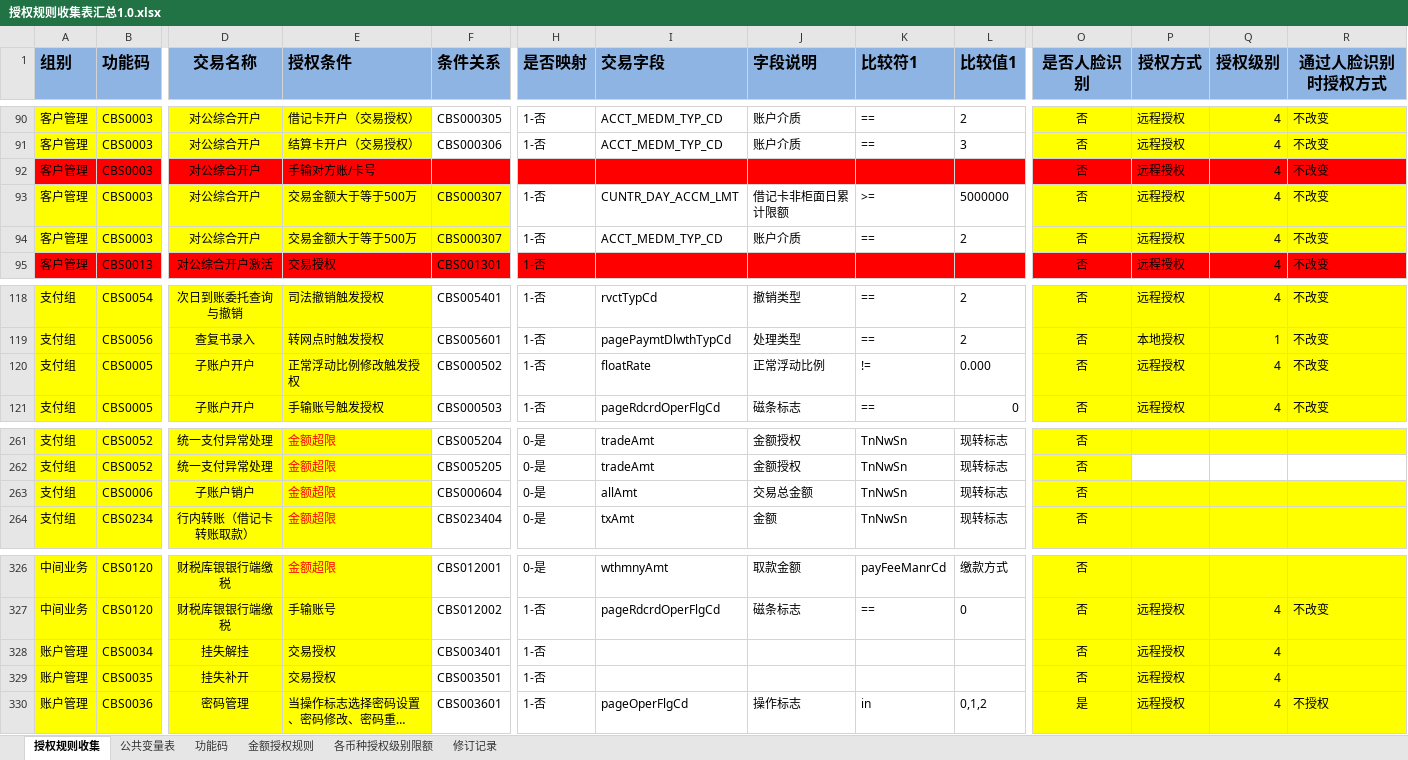
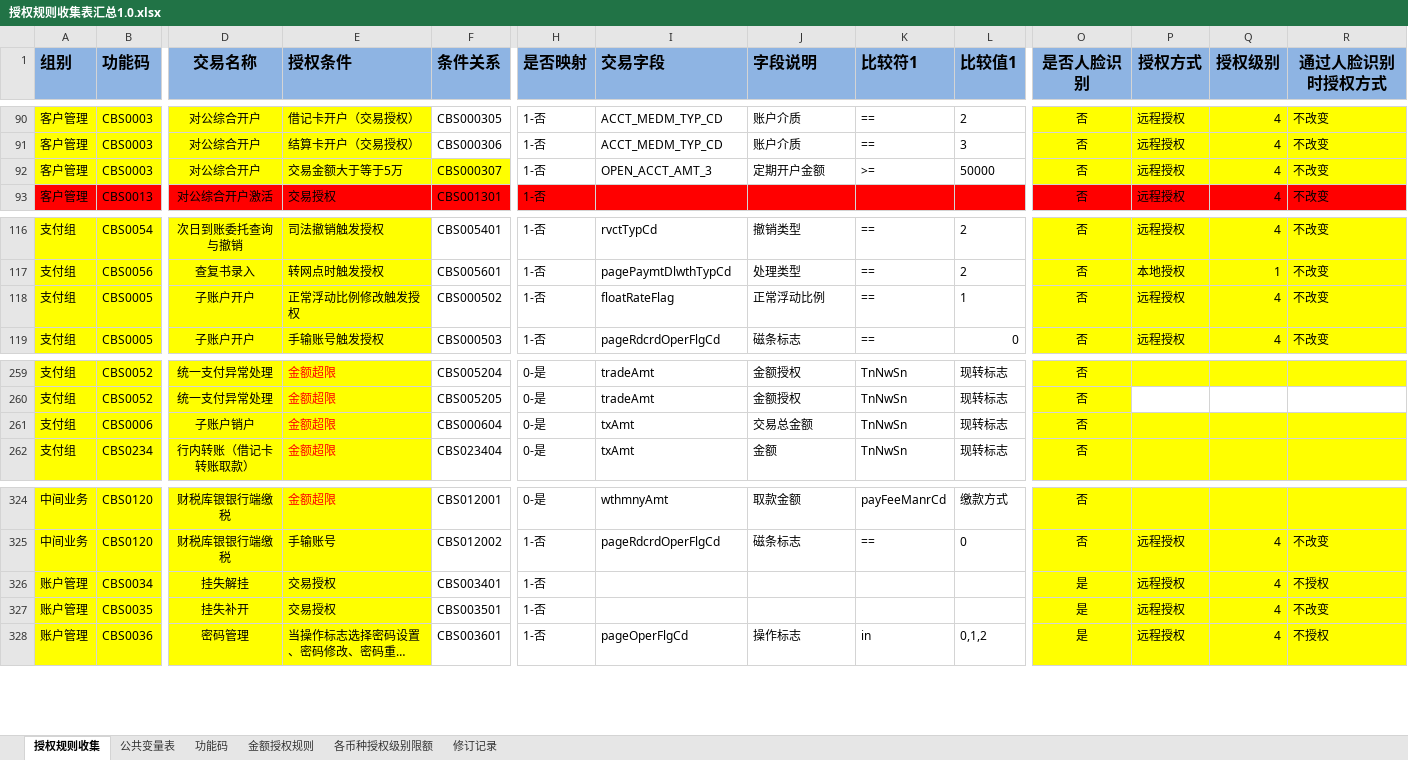
Before and after one commit to somebody2012/node-excel, an Excel workbook: src/auth/授权规则收集表汇总1.0.xlsx, sheet 授权规则收集, drawn as a sheet; only a part is shown, gaps mark what is left out; long unchanged cells end in …; values as stored, in another font and other column widths than the file's, no borders; conditional formats not drawn; removed rows and columns are numbered as before the commit, all else as after; rows hold the shown columns only; the diff names each change by its address in the sheet, - before the commit and + after, or states it on an @@ line.

```diff
--- a/src/auth/授权规则收集表汇总1.0.xlsx (sheet 授权规则收集)
+++ b/src/auth/授权规则收集表汇总1.0.xlsx (sheet 授权规则收集)
-row 92: 客户管理 | CBS0003 | 对公综合开户 | 手输对方账/卡号 |  |  |  |  |  |  | 否 | 远程授权 | 4 | 不改变
-E92 (授权条件): 交易金额大于等于500万
+E92 (授权条件): 交易金额大于等于5万
-I92 (交易字段): CUNTR_DAY_ACCM_LMT
+I92 (交易字段): OPEN_ACCT_AMT_3
-J92 (字段说明): 借记卡非柜面日累计限额
+J92 (字段说明): 定期开户金额
-L92 (比较值1): 5000000
+L92 (比较值1): 50000
-row 94: 客户管理 | CBS0003 | 对公综合开户 | 交易金额大于等于500万 | CBS000307 | 1-否 | ACCT_MEDM_TYP_CD | 账户介质 | == | 2 | 否 | 远程授权 | 4 | 不改变
-I118 (交易字段): floatRate
+I118 (交易字段): floatRateFlag
-K118 (比较符1): !=
+K118 (比较符1): ==
-L118 (比较值1): 0.000
+L118 (比较值1): 1
-I261 (交易字段): allAmt
+I261 (交易字段): txAmt
-O326:O327 (是否人脸识别): 否
+O326:O327 (是否人脸识别): 是
-R326 (通过人脸识别时授权方式): (empty)
+R326 (通过人脸识别时授权方式): 不授权
-R327 (通过人脸识别时授权方式): (empty)
+R327 (通过人脸识别时授权方式): 不改变
```
Also changed, not shown: src/doubleScreen/双屏确认.xlsx, 13 other files.
